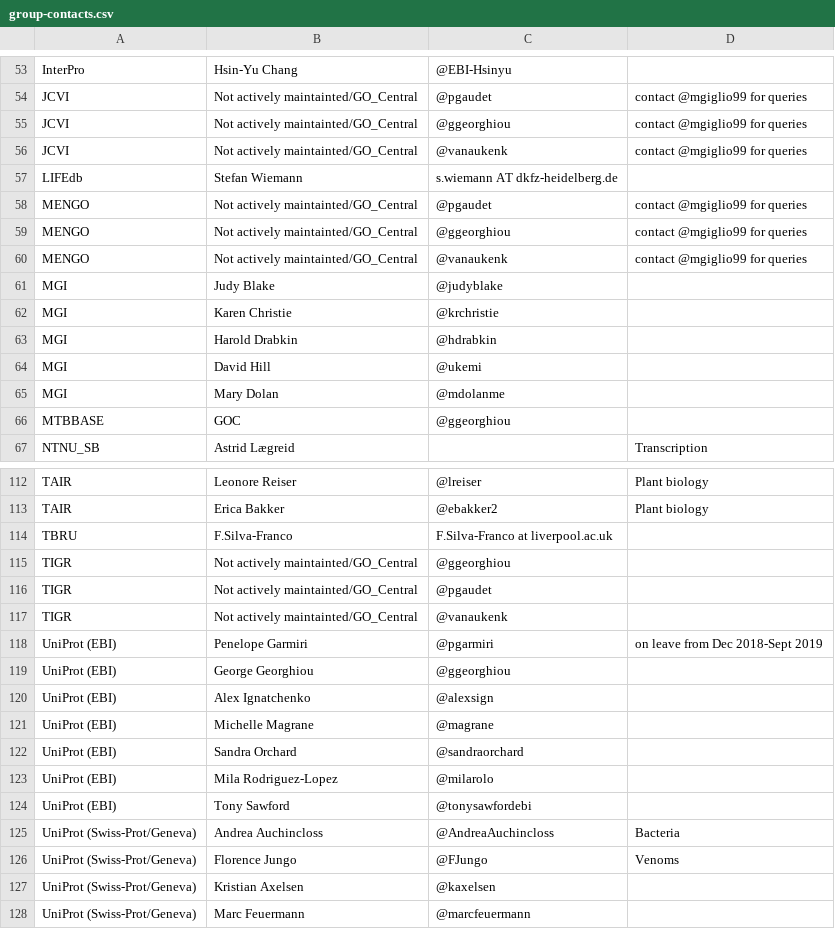
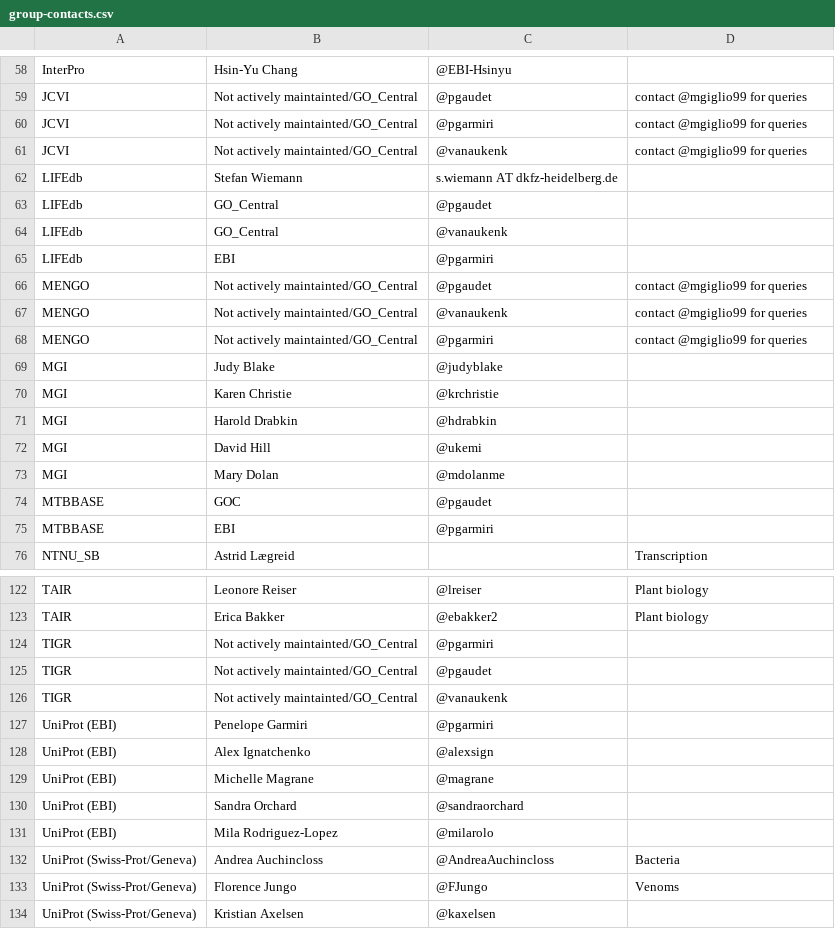
Before and after one commit to geneontology/go-site, a CSV file: metadata/group-contacts.csv, drawn as a sheet; only a part is shown, gaps mark what is left out; the shorter side is filled out with more unchanged rows; the diff covers the shown part only.

Commit message:
Updated EBI contacts from George to Penelope

```diff
--- a/metadata/group-contacts.csv
+++ b/metadata/group-contacts.csv
@@ -54,8 +59,11 @@ InterPro,Hsin-Yu Chang,@EBI-Hsinyu,
 JCVI,Not actively maintainted/GO_Central,@pgaudet,contact @mgiglio99 for queries
-JCVI,Not actively maintainted/GO_Central,@ggeorghiou,contact @mgiglio99 for queries
+JCVI,Not actively maintainted/GO_Central,@pgarmiri,contact @mgiglio99 for queries
 JCVI,Not actively maintainted/GO_Central,@vanaukenk,contact @mgiglio99 for queries
 LIFEdb,Stefan Wiemann,s.wiemann AT dkfz-heidelberg.de,
+LIFEdb,GO_Central,@pgaudet,
+LIFEdb,GO_Central,@vanaukenk,
+LIFEdb,EBI,@pgarmiri,
 MENGO,Not actively maintainted/GO_Central,@pgaudet,contact @mgiglio99 for queries
-MENGO,Not actively maintainted/GO_Central,@ggeorghiou,contact @mgiglio99 for queries
 MENGO,Not actively maintainted/GO_Central,@vanaukenk,contact @mgiglio99 for queries
+MENGO,Not actively maintainted/GO_Central,@pgarmiri,contact @mgiglio99 for queries
 MGI,Judy Blake,@judyblake,
@@ -65,3 +73,4 @@ MGI,David Hill,@ukemi,
 MGI,Mary Dolan,@mdolanme,
-MTBBASE,GOC,@ggeorghiou,
+MTBBASE,GOC,@pgaudet,
+MTBBASE,EBI,@pgarmiri,
 NTNU_SB,Astrid Lægreid,,Transcription
@@ -113,8 +123,6 @@ TAIR,Leonore Reiser,@lreiser,Plant biology
 TAIR,Erica Bakker,@ebakker2,Plant biology
-TBRU,F.Silva-Franco, F.Silva-Franco at liverpool.ac.uk,
-TIGR,Not actively maintainted/GO_Central,@ggeorghiou,
+TIGR,Not actively maintainted/GO_Central,@pgarmiri,
 TIGR,Not actively maintainted/GO_Central,@pgaudet,
 TIGR,Not actively maintainted/GO_Central,@vanaukenk,
-UniProt (EBI),Penelope Garmiri,@pgarmiri,on leave from Dec 2018-Sept 2019
-UniProt (EBI),George Georghiou,@ggeorghiou,
+UniProt (EBI),Penelope Garmiri,@pgarmiri,
 UniProt (EBI),Alex Ignatchenko,@alexsign,
@@ -123,3 +131,2 @@ UniProt (EBI),Sandra Orchard,@sandraorchard,
 UniProt (EBI),Mila Rodriguez-Lopez,@milarolo,
-UniProt (EBI),Tony Sawford,@tonysawfordebi,
 UniProt (Swiss-Prot/Geneva),Andrea Auchincloss,@AndreaAuchincloss,Bacteria
```
Also changed, not shown: 7 added rows, 1 removed row, 1 moved row and 9 edited cells elsewhere in this file.
